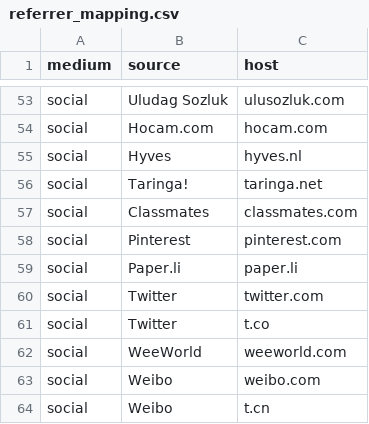
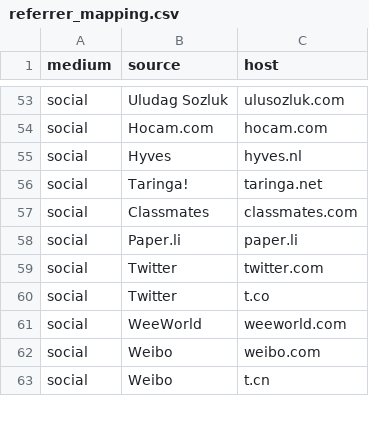
Before and after one commit to dbt-labs/segment, a CSV file: data/referrer_mapping.csv, drawn as a sheet; only a part is shown, gaps mark what is left out; the diff names each change by its address in the sheet, - before the commit and + after, or states it on an @@ line.

```diff
--- a/data/referrer_mapping.csv
+++ b/data/referrer_mapping.csv
-row 58: social | Pinterest | pinterest.com
```
Also changed, not shown: 1 other file.
